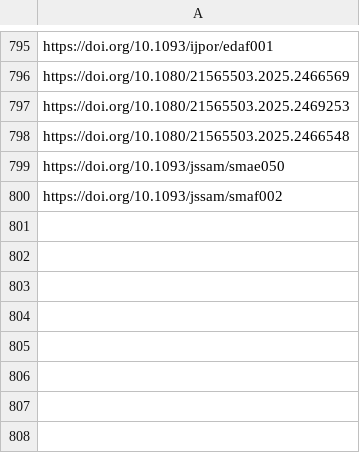
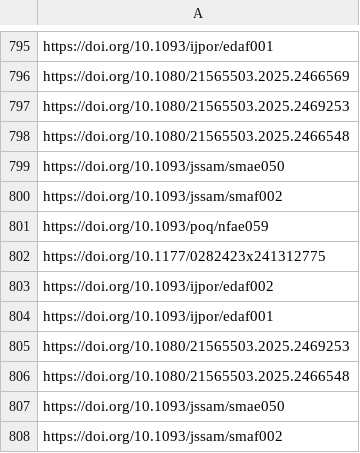
Before and after one commit to jacob-long/picnic, a CSV file: memory/po_urls.csv, drawn as a sheet; only a part is shown, gaps mark what is left out; the diff names each change by its address in the sheet, - before the commit and + after, or states it on an @@ line.

```diff
--- a/memory/po_urls.csv
+++ b/memory/po_urls.csv
+row 801: https://doi.org/10.1093/poq/nfae059
+row 802: https://doi.org/10.1177/0282423x241312775
+row 803: https://doi.org/10.1093/ijpor/edaf002
+row 804: https://doi.org/10.1093/ijpor/edaf001
+row 805: https://doi.org/10.1080/21565503.2025.2469253
+row 806: https://doi.org/10.1080/21565503.2025.2466548
+row 807: https://doi.org/10.1093/jssam/smae050
+row 808: https://doi.org/10.1093/jssam/smaf002
```
Also changed, not shown: memory/communication_urls.csv, memory/politics_urls.csv, 11 other files.
